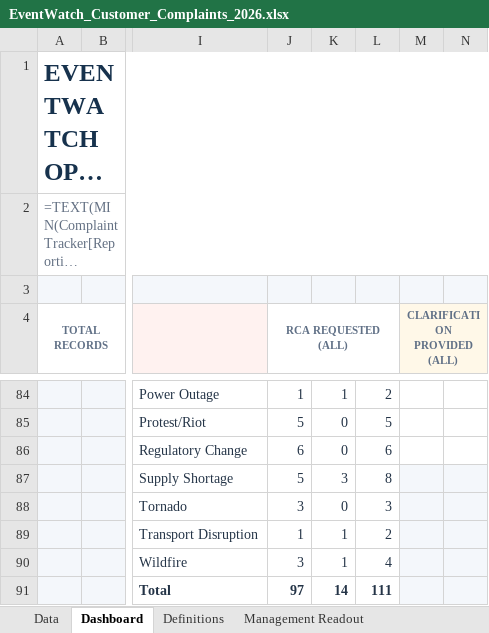
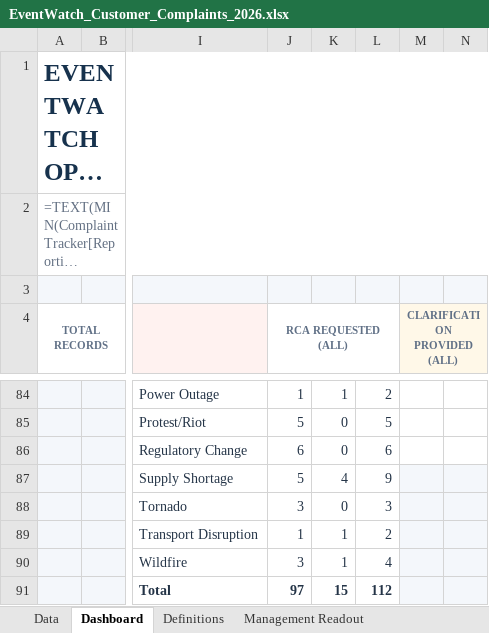
Before and after one commit to sangrambarger/EventWatch_Customer_Complaints, an Excel workbook: EventWatch_Customer_Complaints_2026.xlsx, sheet Dashboard, drawn as a sheet; only a part is shown, gaps mark what is left out; long unchanged cells end in …; values as stored, in another font and other column widths than the file's, no borders; formulas without a stored value are shown as written; charts and pictures and conditional formats not drawn; the diff names each change by its address in the sheet, - before the commit and + after, or states it on an @@ line.

```diff
--- a/EventWatch_Customer_Complaints_2026.xlsx (sheet Dashboard)
+++ b/EventWatch_Customer_Complaints_2026.xlsx (sheet Dashboard)
-K87: 3
+K87: 4
-L87: 8
+L87: 9
-K91: 14
+K91: 15
-L91: 111
+L91: 112
```
Also changed, not shown: sheet Data, charts or pictures, 1 other file.
